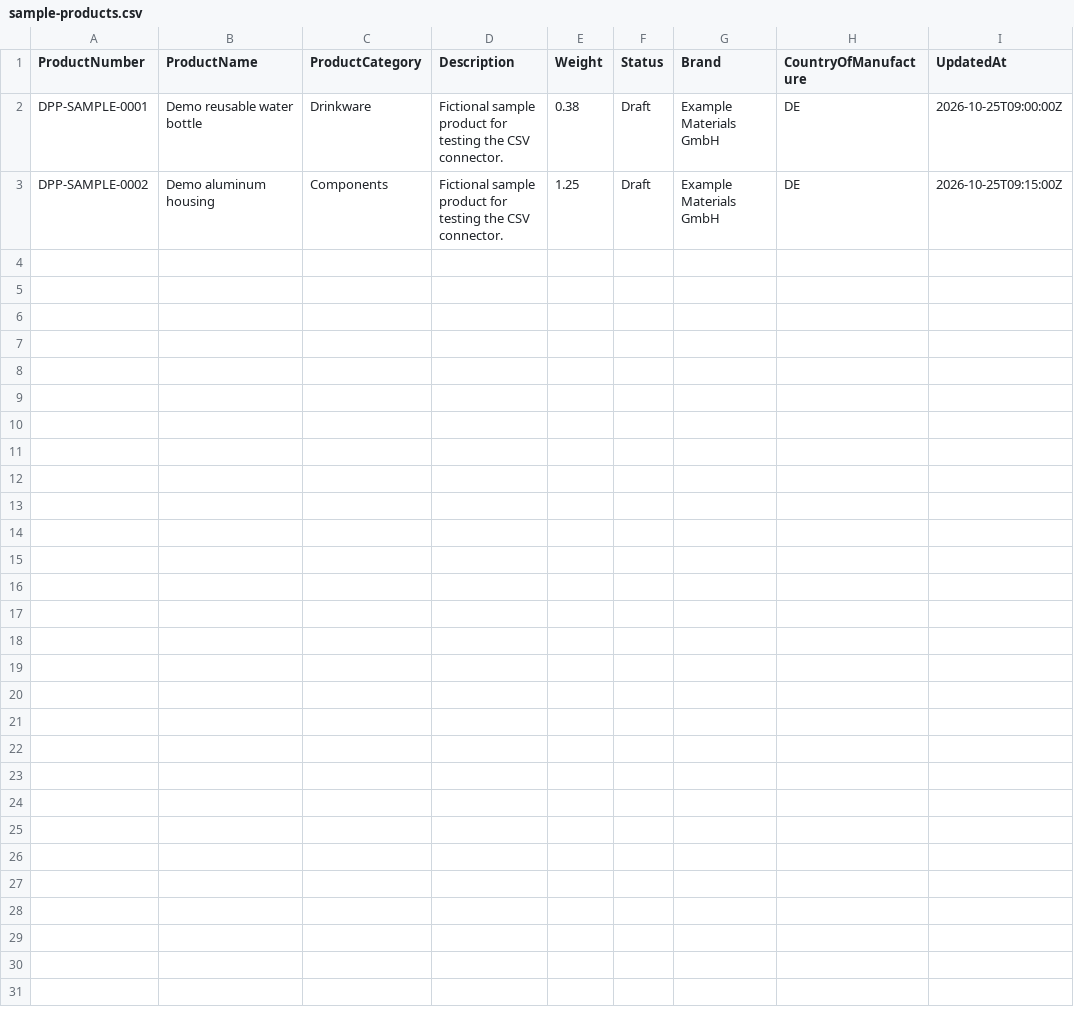
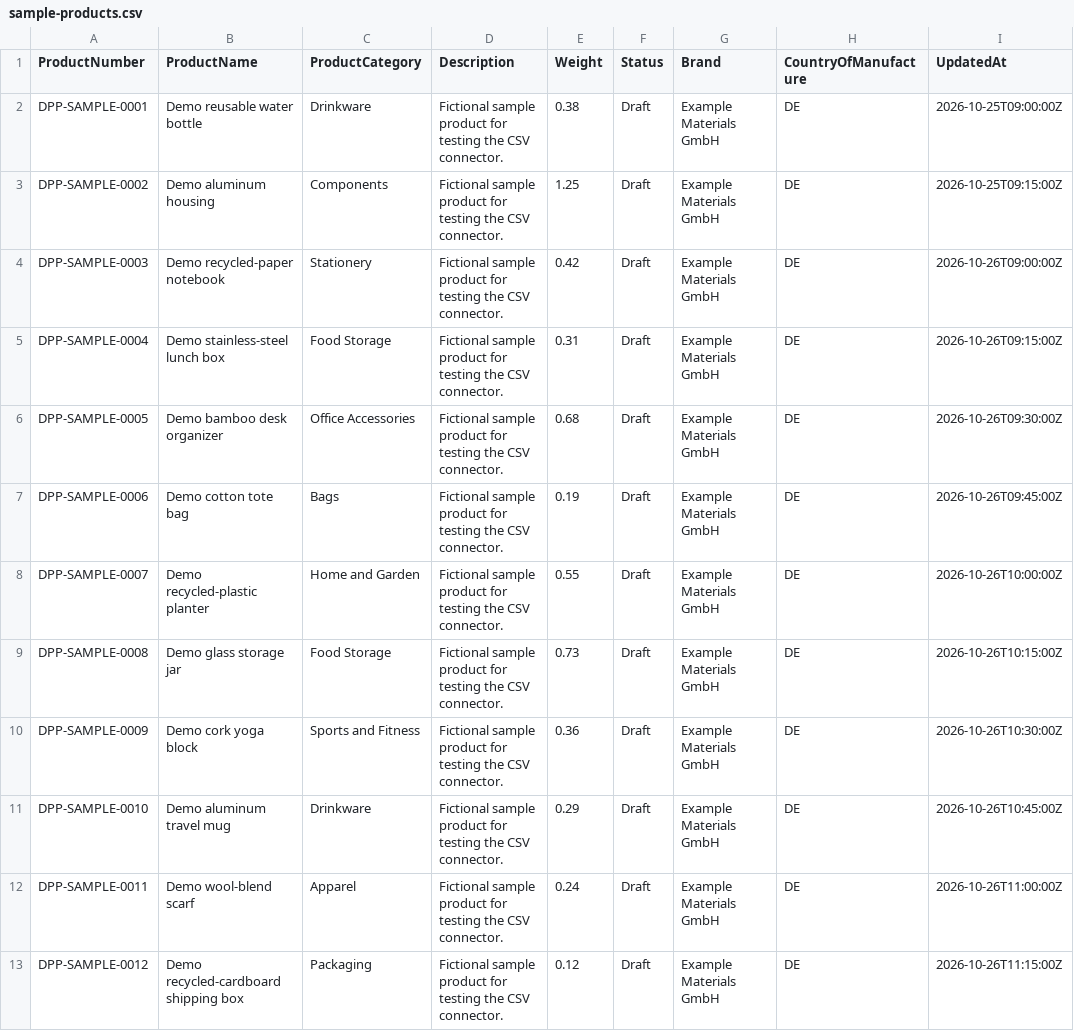
Before and after one commit to manoj2k2/dppspace-marketplace, a CSV file: connector/csv-connector/sample-products.csv, drawn as a sheet.

```diff
--- a/connector/csv-connector/sample-products.csv
+++ b/connector/csv-connector/sample-products.csv
@@ -3 +3,11 @@ DPP-SAMPLE-0001|Demo reusable water bottle|Drinkware|Fictional sample product fo
 DPP-SAMPLE-0002|Demo aluminum housing|Components|Fictional sample product for testing the CSV connector.|1.25|Draft|Example Materials GmbH|DE|2026-10-25T09:15:00Z
+DPP-SAMPLE-0003|Demo recycled-paper notebook|Stationery|Fictional sample product for testing the CSV connector.|0.42|Draft|Example Materials GmbH|DE|2026-10-26T09:00:00Z
+DPP-SAMPLE-0004|Demo stainless-steel lunch box|Food Storage|Fictional sample product for testing the CSV connector.|0.31|Draft|Example Materials GmbH|DE|2026-10-26T09:15:00Z
+DPP-SAMPLE-0005|Demo bamboo desk organizer|Office Accessories|Fictional sample product for testing the CSV connector.|0.68|Draft|Example Materials GmbH|DE|2026-10-26T09:30:00Z
+DPP-SAMPLE-0006|Demo cotton tote bag|Bags|Fictional sample product for testing the CSV connector.|0.19|Draft|Example Materials GmbH|DE|2026-10-26T09:45:00Z
+DPP-SAMPLE-0007|Demo recycled-plastic planter|Home and Garden|Fictional sample product for testing the CSV connector.|0.55|Draft|Example Materials GmbH|DE|2026-10-26T10:00:00Z
+DPP-SAMPLE-0008|Demo glass storage jar|Food Storage|Fictional sample product for testing the CSV connector.|0.73|Draft|Example Materials GmbH|DE|2026-10-26T10:15:00Z
+DPP-SAMPLE-0009|Demo cork yoga block|Sports and Fitness|Fictional sample product for testing the CSV connector.|0.36|Draft|Example Materials GmbH|DE|2026-10-26T10:30:00Z
+DPP-SAMPLE-0010|Demo aluminum travel mug|Drinkware|Fictional sample product for testing the CSV connector.|0.29|Draft|Example Materials GmbH|DE|2026-10-26T10:45:00Z
+DPP-SAMPLE-0011|Demo wool-blend scarf|Apparel|Fictional sample product for testing the CSV connector.|0.24|Draft|Example Materials GmbH|DE|2026-10-26T11:00:00Z
+DPP-SAMPLE-0012|Demo recycled-cardboard shipping box|Packaging|Fictional sample product for testing the CSV connector.|0.12|Draft|Example Materials GmbH|DE|2026-10-26T11:15:00Z
```
